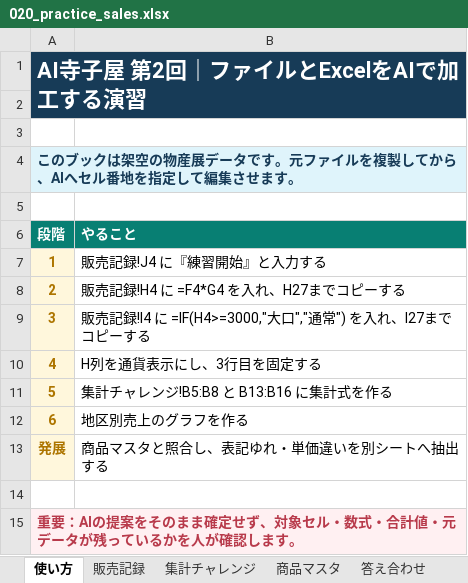
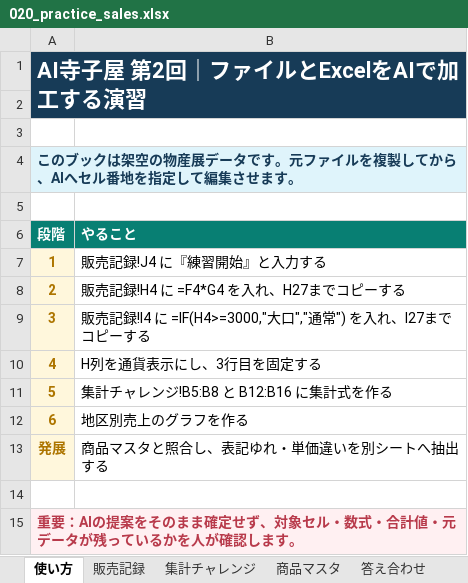
Before and after one commit to ysawa/sado-ai-terakoya-2026, an Excel workbook: 02/020_practice_sales.xlsx, sheet 使い方, drawn as a sheet; values as stored, in another font and other column widths than the file's, no borders; the diff names each change by its address in the sheet, - before the commit and + after, or states it on an @@ line.

```diff
--- a/02/020_practice_sales.xlsx (sheet 使い方)
+++ b/02/020_practice_sales.xlsx (sheet 使い方)
-B11 (やること): 集計チャレンジ!B5:B8 と B13:B16 に集計式を作る
+B11 (やること): 集計チャレンジ!B5:B8 と B12:B16 に集計式を作る
```
Also changed, not shown: charts or pictures, 1 other file.
